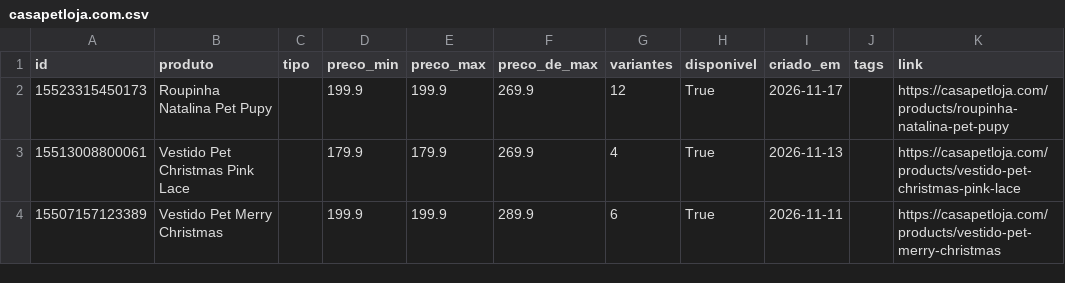
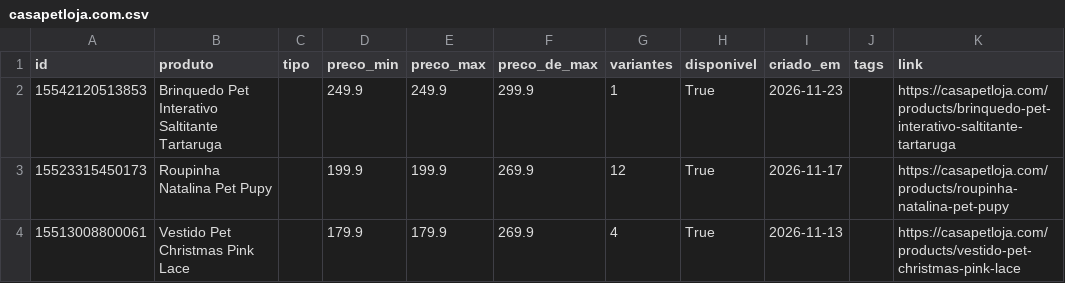
Before and after one commit to helioncontato1-coder/coletor-dados, a CSV file: dados/lojas/casapetloja.com.csv, drawn as a sheet; only a part is shown; the shorter side is filled out with more unchanged rows; the diff names each change by its address in the sheet, - before the commit and + after, or states it on an @@ line.

```diff
--- a/dados/lojas/casapetloja.com.csv
+++ b/dados/lojas/casapetloja.com.csv
+row 2: 15542120513853 | Brinquedo Pet Interativo Saltitante Tartaruga |  | 249.9 | 249.9 | 299.9 | 1 | True | 2026-11-23 |  | https://casapetloja.com/products/brinquedo-pet-interativo-saltitante-tartaruga
```
Also changed, not shown: dados/lojas/br-sparkpaws.com.csv, dados/lojas/mudancas.csv, 1 other file.
